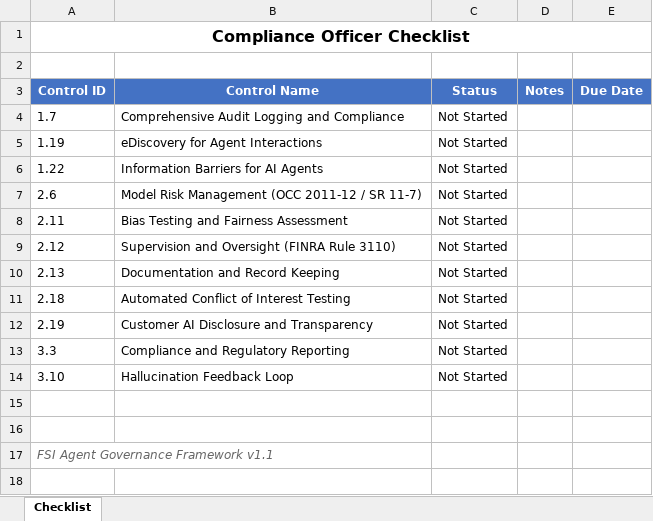
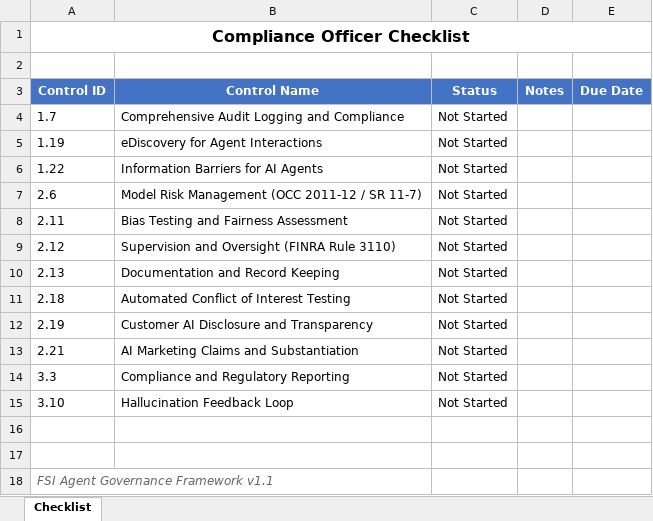
Before and after one commit to judeper/FSI-AgentGov, an Excel workbook: docs/downloads/compliance-officer-checklist.xlsx, sheet Checklist, drawn as a sheet; values as stored, in another font and other column widths than the file's, no borders; the diff names each change by its address in the sheet, - before the commit and + after, or states it on an @@ line.

```diff
--- a/docs/downloads/compliance-officer-checklist.xlsx (sheet Checklist)
+++ b/docs/downloads/compliance-officer-checklist.xlsx (sheet Checklist)
+row 13: 2.21 | AI Marketing Claims and Substantiation | Not Started
```
Also changed, not shown: docs/downloads/governance-maturity-dashboard.xlsx, 41 other files.
